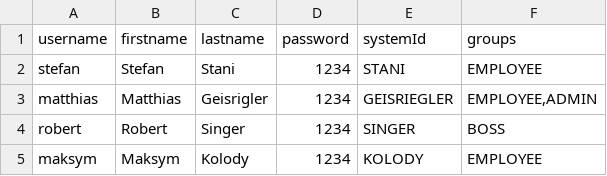
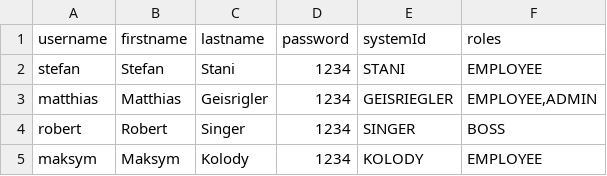
Before and after one commit to stefanstaniAIM/IPPR2016, a CSV file: Gateway/src/main/resources/memoryusers/users.csv, drawn as a sheet.

Commit message:
Implemented RBAC principle in gateway

```diff
--- a/Gateway/src/main/resources/memoryusers/users.csv
+++ b/Gateway/src/main/resources/memoryusers/users.csv
@@ -1,2 +1,2 @@
-username;firstname;lastname;password;systemId;groups
+username;firstname;lastname;password;systemId;roles
 stefan;Stefan;Stani;1234;STANI;EMPLOYEE
```
Also changed, not shown: 44 other files.
